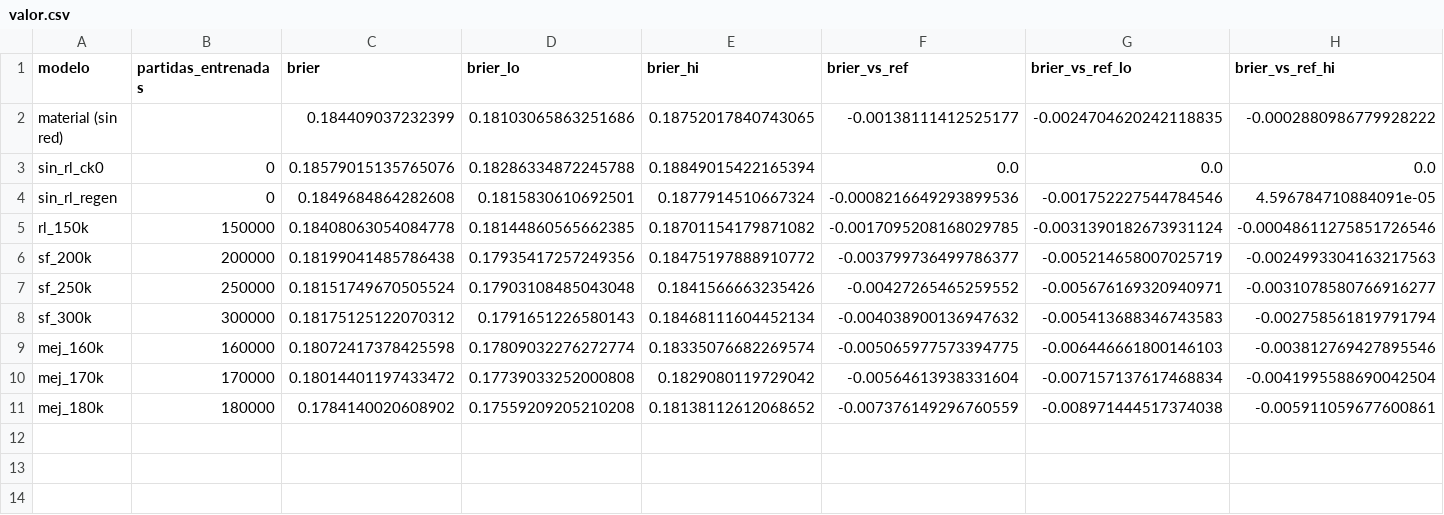
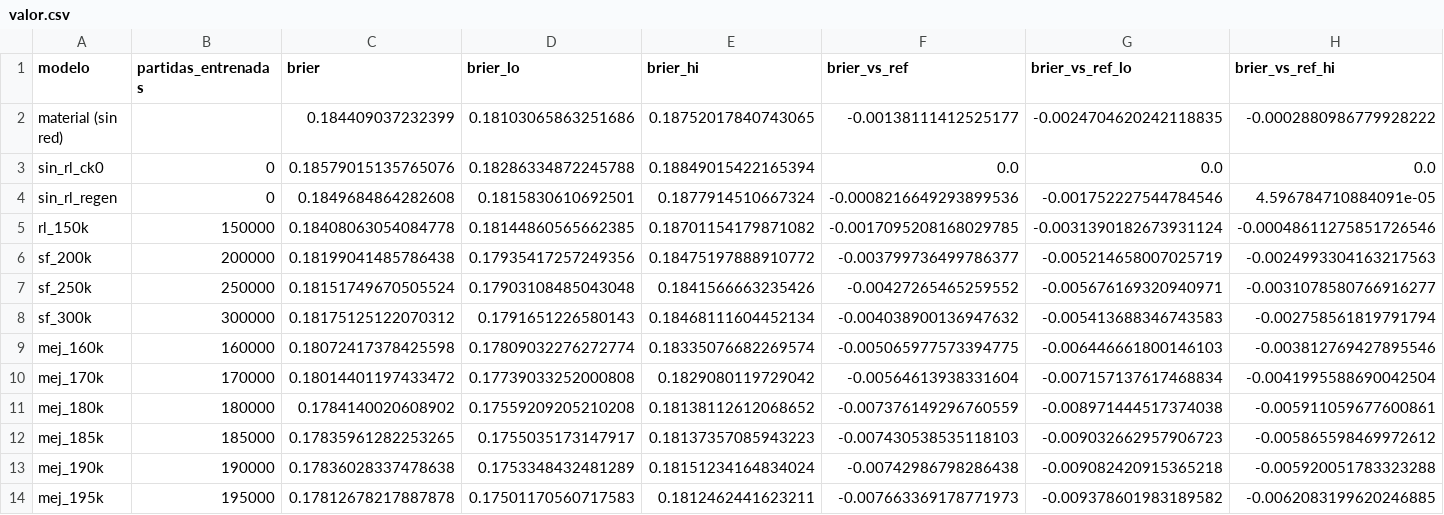
Before and after one commit to elsastre/chess-rl, a CSV file: runs/mediciones/valor.csv, drawn as a sheet; only a part is shown; rows hold the shown columns only; the diff names each change by its address in the sheet, - before the commit and + after, or states it on an @@ line.

Commit message:
Mediciones de runs/mejoras hasta 210k

```diff
--- a/runs/mediciones/valor.csv
+++ b/runs/mediciones/valor.csv
+row 12: mej_185k | 185000 | 0.17835961282253265 | 0.1755035173147917 | 0.18137357085943223 | -0.007430538535118103 | -0.009032662957906723 | -0.005865598469972612
+row 13: mej_190k | 190000 | 0.17836028337478638 | 0.1753348432481289 | 0.18151234164834024 | -0.00742986798286438 | -0.009082420915365218 | -0.005920051783323288
+row 14: mej_195k | 195000 | 0.17812678217887878 | 0.17501170560717583 | 0.1812462441623211 | -0.007663369178771973 | -0.009378601983189582 | -0.0062083199620246885
```
Also changed, not shown: 12 other files.
